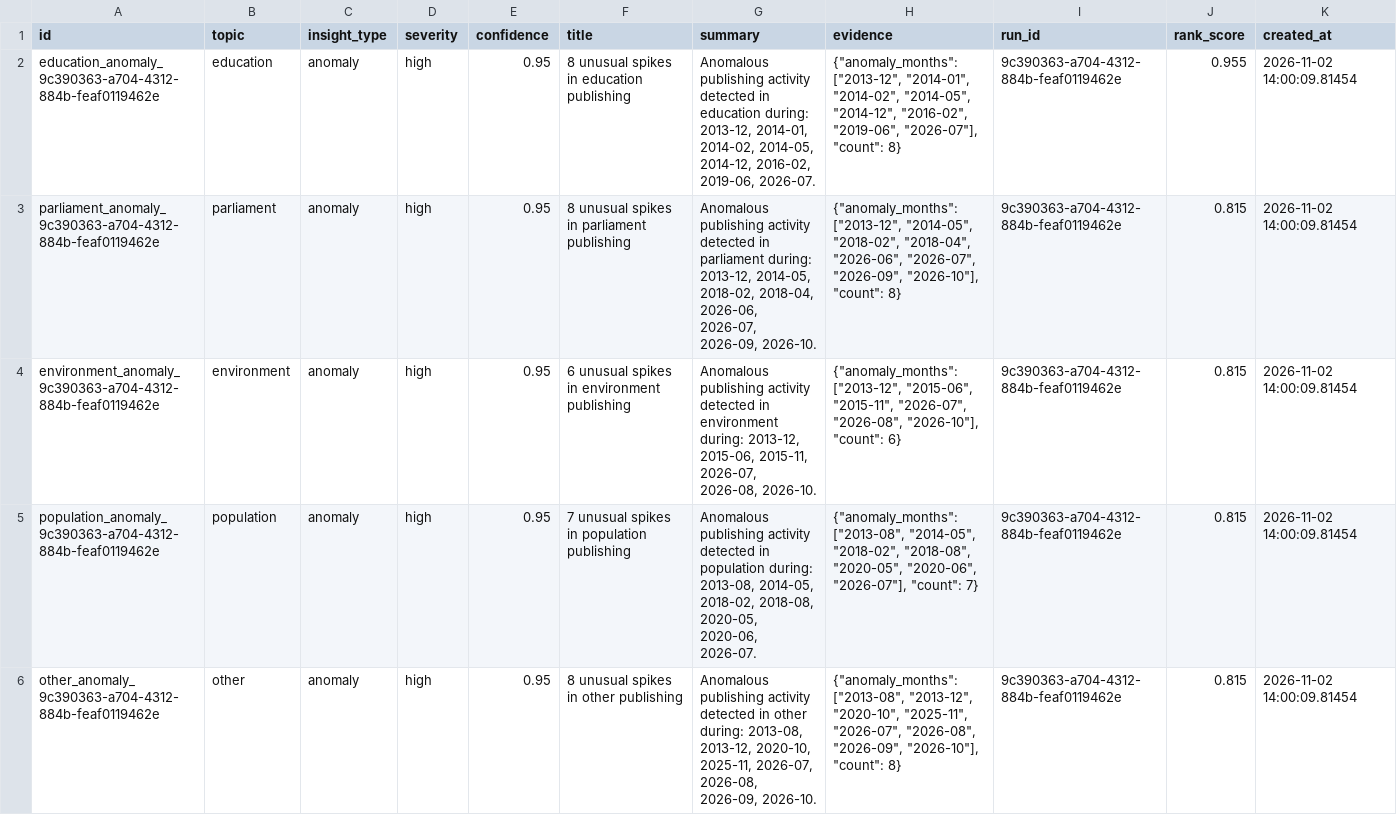
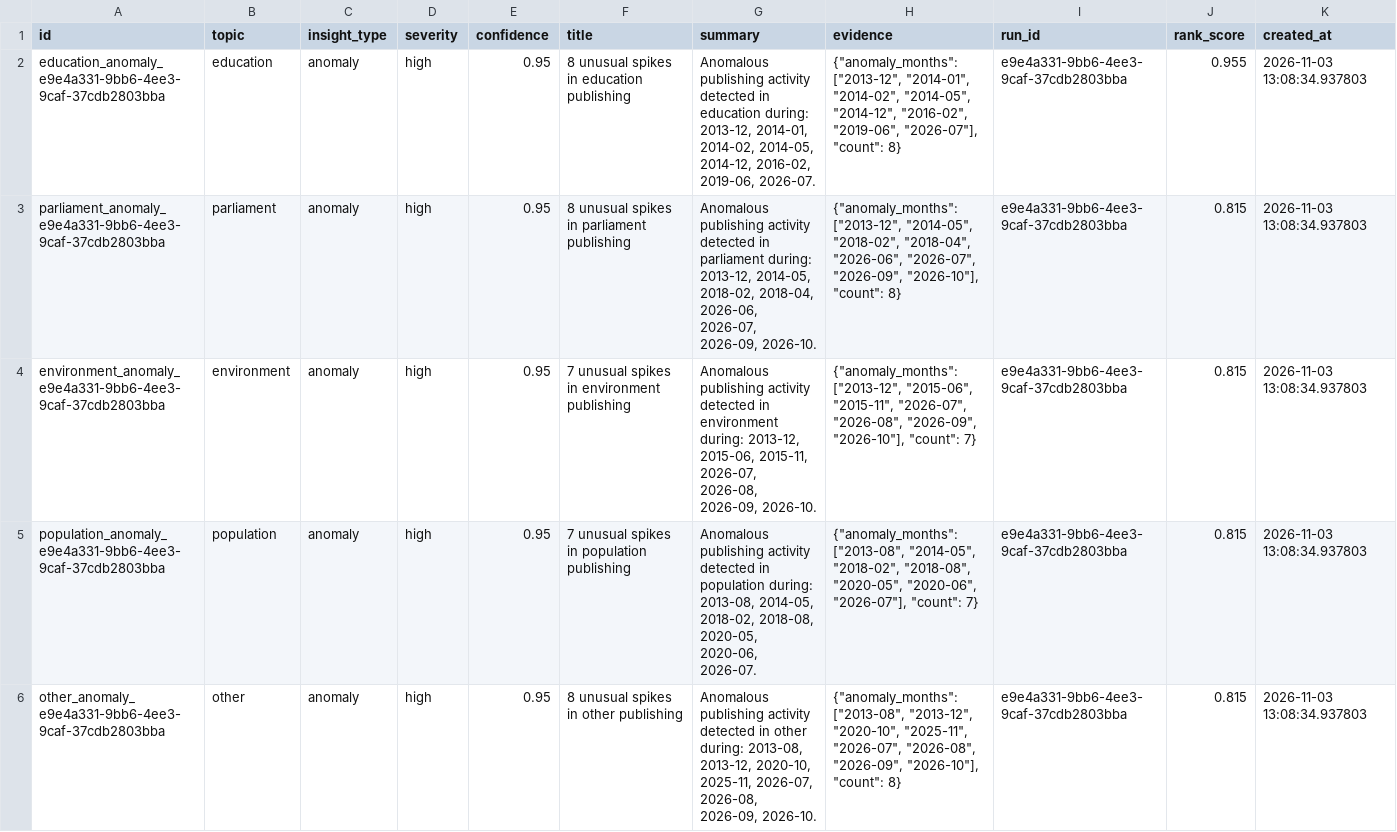
Before and after one commit to AnnasMazhar/UK-Data-Stories, a CSV file: data/derived/insights.csv, drawn as a sheet; only a part is shown; the diff covers the shown part only.

```diff
--- a/data/derived/insights.csv
+++ b/data/derived/insights.csv
@@ -1,6 +1,6 @@
 id,topic,insight_type,severity,confidence,title,summary,evidence,run_id,rank_score,created_at
-education_anomaly_9c390363-a704-4312-884b-feaf0119462e,education,anomaly,high,0.95,8 unusual spikes in education publishing,"Anomalous publishing activity detected in education during: 2013-12, 2014-01, 2014-02, 2014-05, 2014-12, 2016-02, 2019-06, 2026-07.","{""anomaly_months"": [""2013-12"", ""2014-01"", ""2014-02"", ""2014-05"", ""2014-12"", ""2016-02"", ""2019-06"", ""2026-07""], ""count"": 8}",9c390363-a704-4312-884b-feaf0119462e,0.955,2026-11-02 14:00:09.81454
-parliament_anomaly_9c390363-a704-4312-884b-feaf0119462e,parliament,anomaly,high,0.95,8 unusual spikes in parliament publishing,"Anomalous publishing activity detected in parliament during: 2013-12, 2014-05, 2018-02, 2018-04, 2026-06, 2026-07, 2026-09, 2026-10.","{""anomaly_months"": [""2013-12"", ""2014-05"", ""2018-02"", ""2018-04"", ""2026-06"", ""2026-07"", ""2026-09"", ""2026-10""], ""count"": 8}",9c390363-a704-4312-884b-feaf0119462e,0.815,2026-11-02 14:00:09.81454
-environment_anomaly_9c390363-a704-4312-884b-feaf0119462e,environment,anomaly,high,0.95,6 unusual spikes in environment publishing,"Anomalous publishing activity detected in environment during: 2013-12, 2015-06, 2015-11, 2026-07, 2026-08, 2026-10.","{""anomaly_months"": [""2013-12"", ""2015-06"", ""2015-11"", ""2026-07"", ""2026-08"", ""2026-10""], ""count"": 6}",9c390363-a704-4312-884b-feaf0119462e,0.815,2026-11-02 14:00:09.81454
-population_anomaly_9c390363-a704-4312-884b-feaf0119462e,population,anomaly,high,0.95,7 unusual spikes in population publishing,"Anomalous publishing activity detected in population during: 2013-08, 2014-05, 2018-02, 2018-08, 2020-05, 2020-06, 2026-07.","{""anomaly_months"": [""2013-08"", ""2014-05"", ""2018-02"", ""2018-08"", ""2020-05"", ""2020-06"", ""2026-07""], ""count"": 7}",9c390363-a704-4312-884b-feaf0119462e,0.815,2026-11-02 14:00:09.81454
-other_anomaly_9c390363-a704-4312-884b-feaf0119462e,other,anomaly,high,0.95,8 unusual spikes in other publishing,"Anomalous publishing activity detected in other during: 2013-08, 2013-12, 2020-10, 2025-11, 2026-07, 2026-08, 2026-09, 2026-10.","{""anomaly_months"": [""2013-08"", ""2013-12"", ""2020-10"", ""2025-11"", ""2026-07"", ""2026-08"", ""2026-09"", ""2026-10""], ""count"": 8}",9c390363-a704-4312-884b-feaf0119462e,0.815,2026-11-02 14:00:09.81454
+education_anomaly_e9e4a331-9bb6-4ee3-9caf-37cdb2803bba,education,anomaly,high,0.95,8 unusual spikes in education publishing,"Anomalous publishing activity detected in education during: 2013-12, 2014-01, 2014-02, 2014-05, 2014-12, 2016-02, 2019-06, 2026-07.","{""anomaly_months"": [""2013-12"", ""2014-01"", ""2014-02"", ""2014-05"", ""2014-12"", ""2016-02"", ""2019-06"", ""2026-07""], ""count"": 8}",e9e4a331-9bb6-4ee3-9caf-37cdb2803bba,0.955,2026-11-03 13:08:34.937803
+parliament_anomaly_e9e4a331-9bb6-4ee3-9caf-37cdb2803bba,parliament,anomaly,high,0.95,8 unusual spikes in parliament publishing,"Anomalous publishing activity detected in parliament during: 2013-12, 2014-05, 2018-02, 2018-04, 2026-06, 2026-07, 2026-09, 2026-10.","{""anomaly_months"": [""2013-12"", ""2014-05"", ""2018-02"", ""2018-04"", ""2026-06"", ""2026-07"", ""2026-09"", ""2026-10""], ""count"": 8}",e9e4a331-9bb6-4ee3-9caf-37cdb2803bba,0.815,2026-11-03 13:08:34.937803
+environment_anomaly_e9e4a331-9bb6-4ee3-9caf-37cdb2803bba,environment,anomaly,high,0.95,7 unusual spikes in environment publishing,"Anomalous publishing activity detected in environment during: 2013-12, 2015-06, 2015-11, 2026-07, 2026-08, 2026-09, 2026-10.","{""anomaly_months"": [""2013-12"", ""2015-06"", ""2015-11"", ""2026-07"", ""2026-08"", ""2026-09"", ""2026-10""], ""count"": 7}",e9e4a331-9bb6-4ee3-9caf-37cdb2803bba,0.815,2026-11-03 13:08:34.937803
+population_anomaly_e9e4a331-9bb6-4ee3-9caf-37cdb2803bba,population,anomaly,high,0.95,7 unusual spikes in population publishing,"Anomalous publishing activity detected in population during: 2013-08, 2014-05, 2018-02, 2018-08, 2020-05, 2020-06, 2026-07.","{""anomaly_months"": [""2013-08"", ""2014-05"", ""2018-02"", ""2018-08"", ""2020-05"", ""2020-06"", ""2026-07""], ""count"": 7}",e9e4a331-9bb6-4ee3-9caf-37cdb2803bba,0.815,2026-11-03 13:08:34.937803
+other_anomaly_e9e4a331-9bb6-4ee3-9caf-37cdb2803bba,other,anomaly,high,0.95,8 unusual spikes in other publishing,"Anomalous publishing activity detected in other during: 2013-08, 2013-12, 2020-10, 2025-11, 2026-07, 2026-08, 2026-09, 2026-10.","{""anomaly_months"": [""2013-08"", ""2013-12"", ""2020-10"", ""2025-11"", ""2026-07"", ""2026-08"", ""2026-09"", ""2026-10""], ""count"": 8}",e9e4a331-9bb6-4ee3-9caf-37cdb2803bba,0.815,2026-11-03 13:08:34.937803
```
Also changed, not shown: 1 added row, 2 removed rows and 96 edited cells elsewhere in this file, data/derived/analysis_results.csv, data/derived/data_stories.csv, 1 other file.
